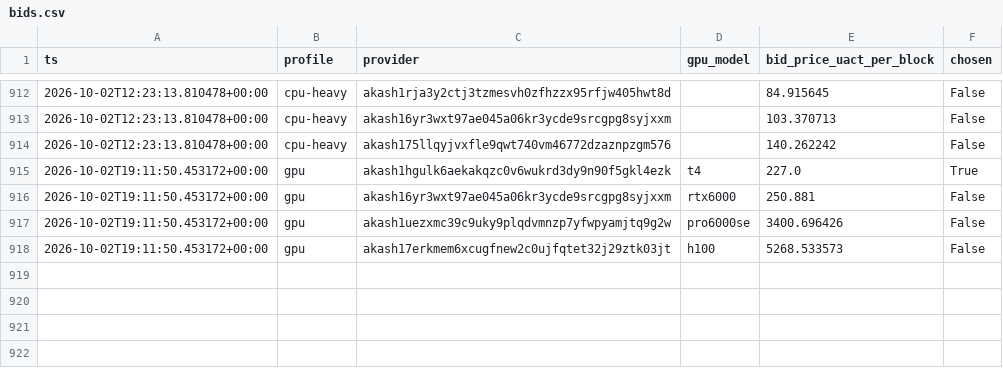
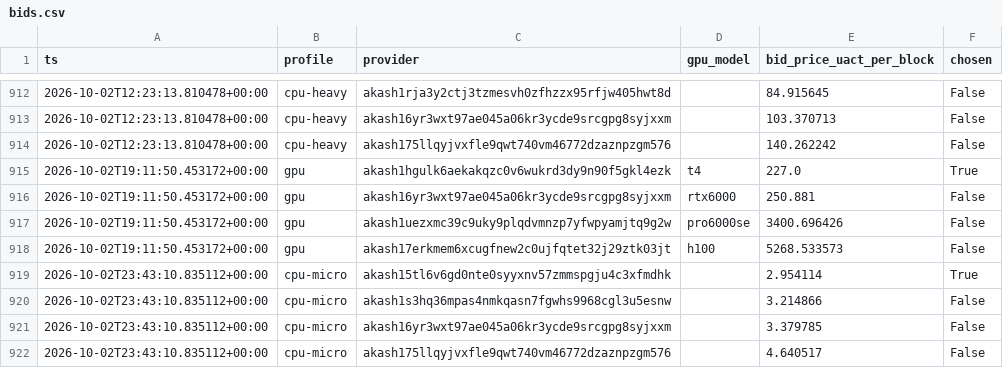
Before and after one commit to themailman05/shoestring, a CSV file: data/bids.csv, drawn as a sheet; only a part is shown, gaps mark what is left out.

```diff
--- a/data/bids.csv
+++ b/data/bids.csv
@@ -918 +918,5 @@ ts,profile,provider,gpu_model,bid_price_uact_per_block,chosen
 2026-10-02T19:11:50.453172+00:00,gpu,akash17erkmem6xcugfnew2c0ujfqtet32j29ztk03jt,h100,5268.533573,False
+2026-10-02T23:43:10.835112+00:00,cpu-micro,akash15tl6v6gd0nte0syyxnv57zmmspgju4c3xfmdhk,,2.954114,True
+2026-10-02T23:43:10.835112+00:00,cpu-micro,akash1s3hq36mpas4nmkqasn7fgwhs9968cgl3u5esnw,,3.214866,False
+2026-10-02T23:43:10.835112+00:00,cpu-micro,akash16yr3wxt97ae045a06kr3ycde9srcgpg8syjxxm,,3.379785,False
+2026-10-02T23:43:10.835112+00:00,cpu-micro,akash175llqyjvxfle9qwt740vm46772dzaznpzgm576,,4.640517,False
```
Also changed, not shown: data/canary.csv.
